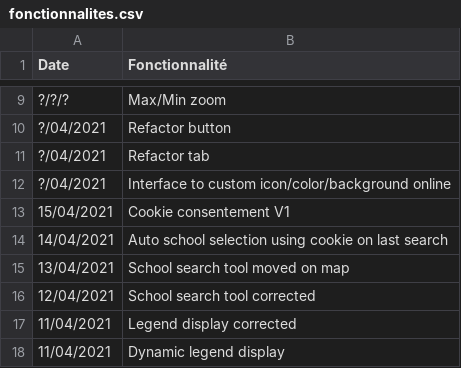
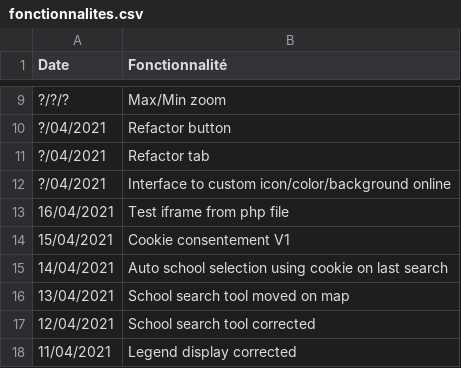
Before and after one commit to jnguyen1192/HackAndHopeDefi3, a CSV file: POC_Tasks/WebView/Leaflet/data/fonctionnalites.csv, drawn as a sheet; only a part is shown, gaps mark what is left out; the shorter side is filled out with more unchanged rows.

```diff
--- a/POC_Tasks/WebView/Leaflet/data/fonctionnalites.csv
+++ b/POC_Tasks/WebView/Leaflet/data/fonctionnalites.csv
@@ -12,2 +12,3 @@ Date;Fonctionnalité
 ?/04/2021;Interface to custom icon/color/background online
+16/04/2021;Test iframe from php file
 15/04/2021;Cookie consentement V1
```
Also changed, not shown: 4 other files.
